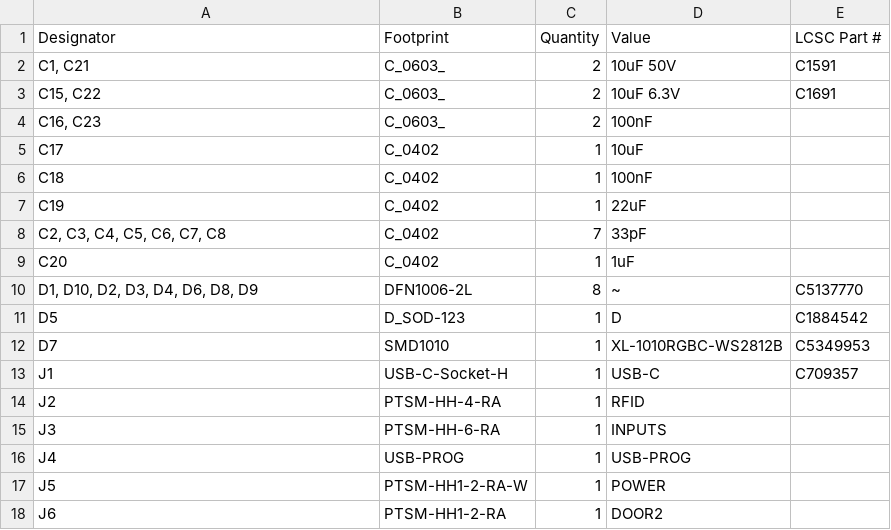
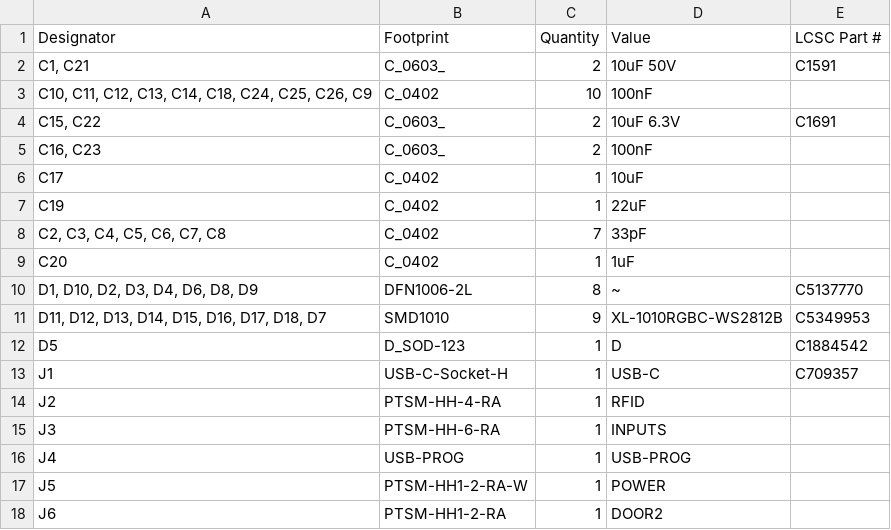
Before and after one commit to revk/SolarSystem, a CSV file: PCB/Access/production/bom.csv, drawn as a sheet; only a part is shown; removed rows and columns are numbered as before the commit, all else as after; the diff names each change by its address in the sheet, - before the commit and + after, or states it on an @@ line.

```diff
--- a/PCB/Access/production/bom.csv
+++ b/PCB/Access/production/bom.csv
+row 3: C10, C11, C12, C13, C14, C18, C24, C25, C26, C9 | C_0402 | 10 | 100nF
-row 6: C18 | C_0402 | 1 | 100nF
+row 11: D11, D12, D13, D14, D15, D16, D17, D18, D7 | SMD1010 | 9 | XL-1010RGBC-WS2812B | C5349953
-row 12: D7 | SMD1010 | 1 | XL-1010RGBC-WS2812B | C5349953
```
Also changed, not shown: PCB/Access/production/designators.csv, PCB/Access/production/positions.csv, 6 other files.
